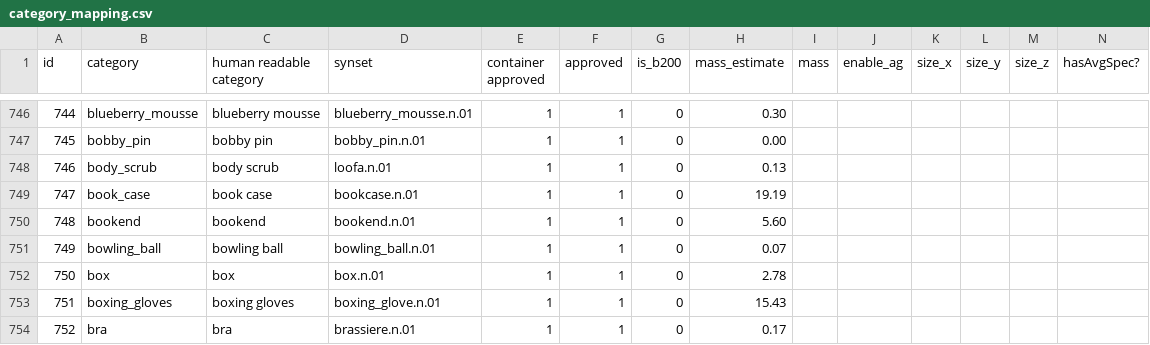
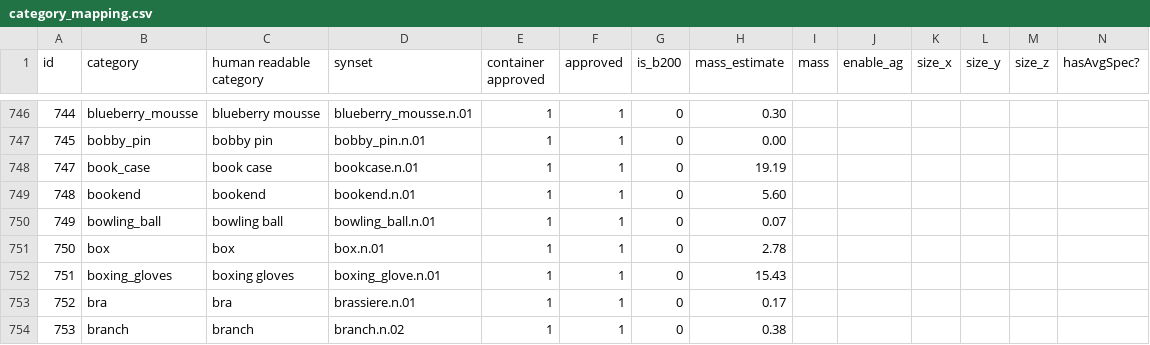
Before and after one commit to StanfordVL/OmniGibson, a CSV file: bddl/bddl/generated_data/category_mapping.csv, drawn as a sheet; only a part is shown, gaps mark what is left out; the shorter side is filled out with more unchanged rows; rows hold the shown columns only; the diff names each change by its address in the sheet, - before the commit and + after, or states it on an @@ line.

```diff
--- a/bddl/bddl/generated_data/category_mapping.csv
+++ b/bddl/bddl/generated_data/category_mapping.csv
-row 748: 746 | body_scrub | body scrub | loofa.n.01 | 1 | 1 | 0 | 0.13
```
Also changed, not shown: bddl/bddl/generated_data/synsets.csv, 7 other files.
